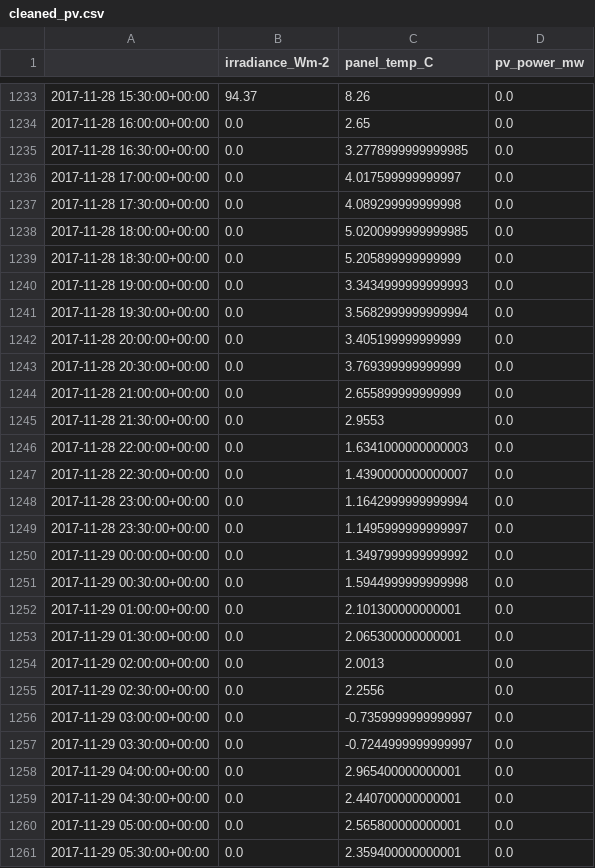
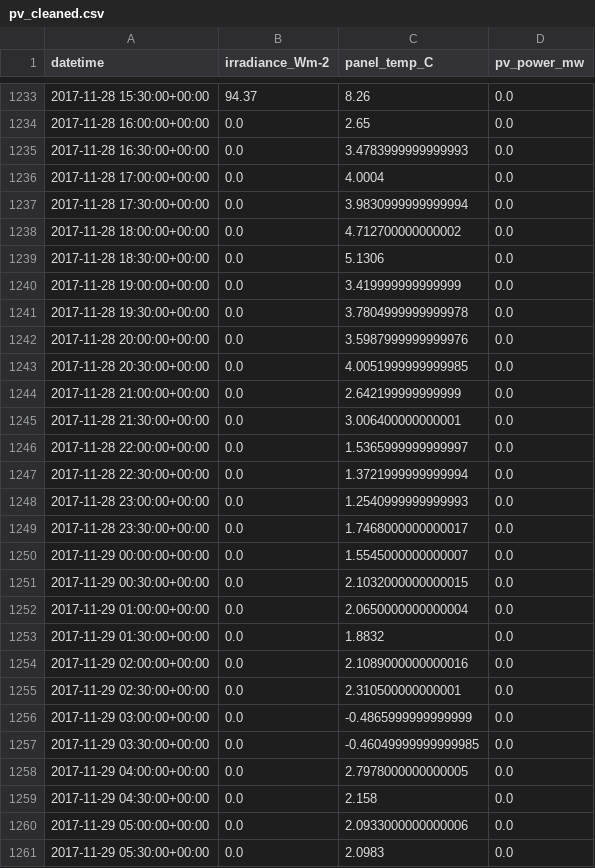
Before and after one commit to AyrtonB/WPD-DS-Challenge, a CSV file: data/intermediate/pv_cleaned.csv (was data/intermediate/cleaned_pv.csv), drawn as a sheet; only a part is shown, gaps mark what is left out; the diff covers the shown part only.

```diff
--- a/data/intermediate/cleaned_pv.csv
+++ b/data/intermediate/pv_cleaned.csv
@@ -1 +1 @@
-,irradiance_Wm-2,panel_temp_C,pv_power_mw
+datetime,irradiance_Wm-2,panel_temp_C,pv_power_mw
@@ -1234,28 +1234,28 @@
 2017-11-28 16:00:00+00:00,0.0,2.65,0.0
-2017-11-28 16:30:00+00:00,0.0,3.2778999999999985,0.0
-2017-11-28 17:00:00+00:00,0.0,4.017599999999997,0.0
-2017-11-28 17:30:00+00:00,0.0,4.089299999999998,0.0
-2017-11-28 18:00:00+00:00,0.0,5.0200999999999985,0.0
-2017-11-28 18:30:00+00:00,0.0,5.205899999999999,0.0
-2017-11-28 19:00:00+00:00,0.0,3.3434999999999993,0.0
-2017-11-28 19:30:00+00:00,0.0,3.5682999999999994,0.0
-2017-11-28 20:00:00+00:00,0.0,3.405199999999999,0.0
-2017-11-28 20:30:00+00:00,0.0,3.769399999999999,0.0
-2017-11-28 21:00:00+00:00,0.0,2.655899999999999,0.0
-2017-11-28 21:30:00+00:00,0.0,2.9553,0.0
-2017-11-28 22:00:00+00:00,0.0,1.6341000000000003,0.0
-2017-11-28 22:30:00+00:00,0.0,1.4390000000000007,0.0
-2017-11-28 23:00:00+00:00,0.0,1.1642999999999994,0.0
-2017-11-28 23:30:00+00:00,0.0,1.1495999999999997,0.0
-2017-11-29 00:00:00+00:00,0.0,1.3497999999999992,0.0
-2017-11-29 00:30:00+00:00,0.0,1.5944999999999998,0.0
-2017-11-29 01:00:00+00:00,0.0,2.101300000000001,0.0
-2017-11-29 01:30:00+00:00,0.0,2.065300000000001,0.0
-2017-11-29 02:00:00+00:00,0.0,2.0013,0.0
-2017-11-29 02:30:00+00:00,0.0,2.2556,0.0
-2017-11-29 03:00:00+00:00,0.0,-0.7359999999999997,0.0
-2017-11-29 03:30:00+00:00,0.0,-0.7244999999999997,0.0
-2017-11-29 04:00:00+00:00,0.0,2.965400000000001,0.0
-2017-11-29 04:30:00+00:00,0.0,2.440700000000001,0.0
-2017-11-29 05:00:00+00:00,0.0,2.565800000000001,0.0
-2017-11-29 05:30:00+00:00,0.0,2.359400000000001,0.0
+2017-11-28 16:30:00+00:00,0.0,3.4783999999999993,0.0
+2017-11-28 17:00:00+00:00,0.0,4.0004,0.0
+2017-11-28 17:30:00+00:00,0.0,3.9830999999999994,0.0
+2017-11-28 18:00:00+00:00,0.0,4.712700000000002,0.0
+2017-11-28 18:30:00+00:00,0.0,5.1306,0.0
+2017-11-28 19:00:00+00:00,0.0,3.419999999999999,0.0
+2017-11-28 19:30:00+00:00,0.0,3.7804999999999978,0.0
+2017-11-28 20:00:00+00:00,0.0,3.5987999999999976,0.0
+2017-11-28 20:30:00+00:00,0.0,4.0051999999999985,0.0
+2017-11-28 21:00:00+00:00,0.0,2.642199999999999,0.0
+2017-11-28 21:30:00+00:00,0.0,3.006400000000001,0.0
+2017-11-28 22:00:00+00:00,0.0,1.5365999999999997,0.0
+2017-11-28 22:30:00+00:00,0.0,1.3721999999999994,0.0
+2017-11-28 23:00:00+00:00,0.0,1.2540999999999993,0.0
+2017-11-28 23:30:00+00:00,0.0,1.7468000000000017,0.0
+2017-11-29 00:00:00+00:00,0.0,1.5545000000000007,0.0
+2017-11-29 00:30:00+00:00,0.0,2.1032000000000015,0.0
+2017-11-29 01:00:00+00:00,0.0,2.0650000000000004,0.0
+2017-11-29 01:30:00+00:00,0.0,1.8832,0.0
+2017-11-29 02:00:00+00:00,0.0,2.1089000000000016,0.0
+2017-11-29 02:30:00+00:00,0.0,2.310500000000001,0.0
+2017-11-29 03:00:00+00:00,0.0,-0.4865999999999999,0.0
+2017-11-29 03:30:00+00:00,0.0,-0.46049999999999985,0.0
+2017-11-29 04:00:00+00:00,0.0,2.7978000000000005,0.0
+2017-11-29 04:30:00+00:00,0.0,2.158,0.0
+2017-11-29 05:00:00+00:00,0.0,2.0933000000000006,0.0
+2017-11-29 05:30:00+00:00,0.0,2.0983,0.0
```
Also changed, not shown: 85 edited cells elsewhere in this file, data/intermediate/demand_cleaned.csv, 2 other files.
